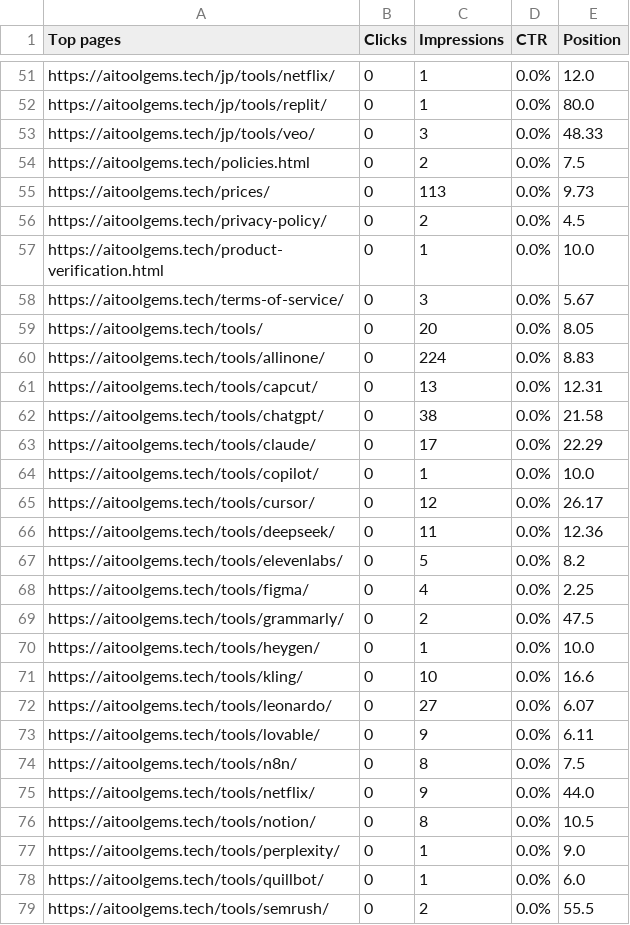
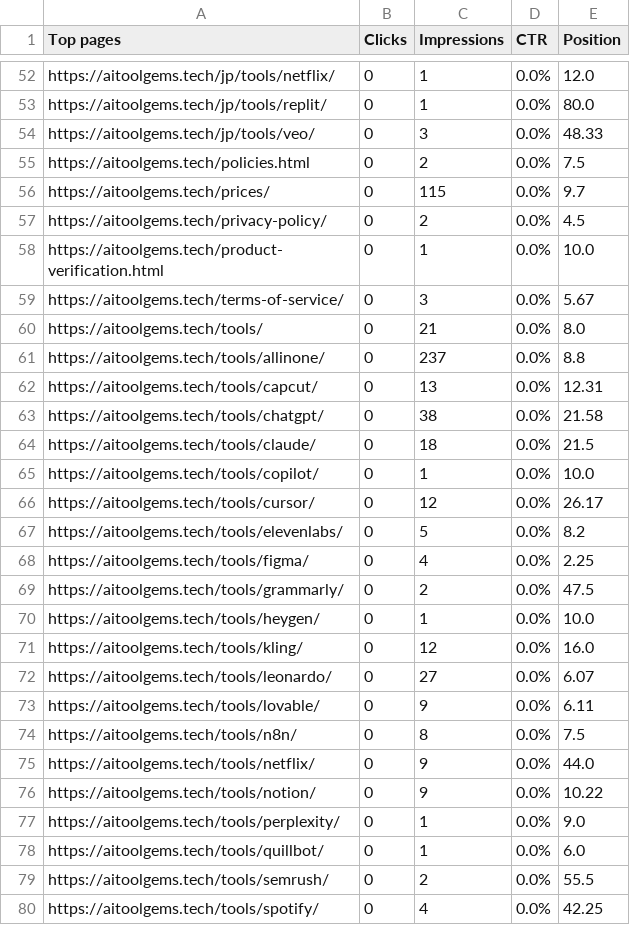
Before and after one commit to m-rehman55/ai-tool-gems, a CSV file: data/gsc_exports/Pages.csv, drawn as a sheet; only a part is shown, gaps mark what is left out; the shorter side is filled out with more unchanged rows; the diff covers the shown part only.

```diff
--- a/data/gsc_exports/Pages.csv
+++ b/data/gsc_exports/Pages.csv
@@ -54,3 +55,3 @@ https://aitoolgems.tech/jp/tools/veo/,0,3,0.0%,48.33
 https://aitoolgems.tech/policies.html,0,2,0.0%,7.5
-https://aitoolgems.tech/prices/,0,113,0.0%,9.73
+https://aitoolgems.tech/prices/,0,115,0.0%,9.7
 https://aitoolgems.tech/privacy-policy/,0,2,0.0%,4.5
@@ -58,10 +59,9 @@ https://aitoolgems.tech/product-verification.html,0,1,0.0%,10.0
 https://aitoolgems.tech/terms-of-service/,0,3,0.0%,5.67
-https://aitoolgems.tech/tools/,0,20,0.0%,8.05
-https://aitoolgems.tech/tools/allinone/,0,224,0.0%,8.83
+https://aitoolgems.tech/tools/,0,21,0.0%,8.0
+https://aitoolgems.tech/tools/allinone/,0,237,0.0%,8.8
 https://aitoolgems.tech/tools/capcut/,0,13,0.0%,12.31
 https://aitoolgems.tech/tools/chatgpt/,0,38,0.0%,21.58
-https://aitoolgems.tech/tools/claude/,0,17,0.0%,22.29
+https://aitoolgems.tech/tools/claude/,0,18,0.0%,21.5
 https://aitoolgems.tech/tools/copilot/,0,1,0.0%,10.0
 https://aitoolgems.tech/tools/cursor/,0,12,0.0%,26.17
-https://aitoolgems.tech/tools/deepseek/,0,11,0.0%,12.36
 https://aitoolgems.tech/tools/elevenlabs/,0,5,0.0%,8.2
@@ -70,3 +70,3 @@ https://aitoolgems.tech/tools/grammarly/,0,2,0.0%,47.5
 https://aitoolgems.tech/tools/heygen/,0,1,0.0%,10.0
-https://aitoolgems.tech/tools/kling/,0,10,0.0%,16.6
+https://aitoolgems.tech/tools/kling/,0,12,0.0%,16.0
 https://aitoolgems.tech/tools/leonardo/,0,27,0.0%,6.07
@@ -75,3 +75,3 @@ https://aitoolgems.tech/tools/n8n/,0,8,0.0%,7.5
 https://aitoolgems.tech/tools/netflix/,0,9,0.0%,44.0
-https://aitoolgems.tech/tools/notion/,0,8,0.0%,10.5
+https://aitoolgems.tech/tools/notion/,0,9,0.0%,10.22
 https://aitoolgems.tech/tools/perplexity/,0,1,0.0%,9.0
```
Also changed, not shown: 1 added row and 18 edited cells elsewhere in this file, data/gsc_exports/Countries.csv, data/gsc_exports/Queries.csv, 19 other files.
